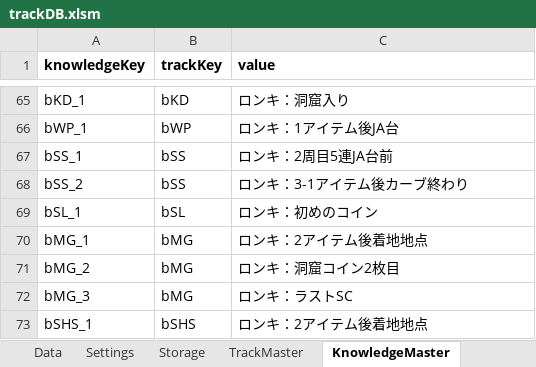
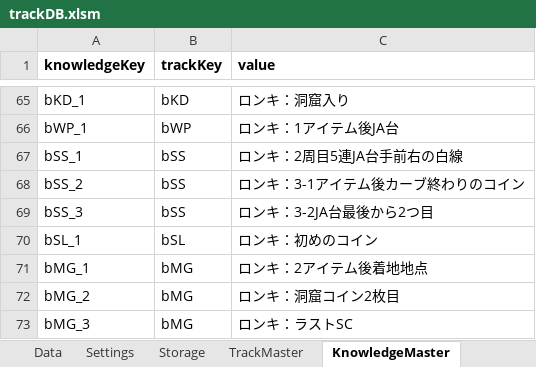
Before and after one commit to usui324/MK8DX_track_db_02, an Excel workbook: trackDB.xlsm, sheet KnowledgeMaster, drawn as a sheet; only a part is shown, gaps mark what is left out; the shorter side is filled out with more unchanged rows; values as stored, in another font and other column widths than the file's, no borders; the diff names each change by its address in the sheet, - before the commit and + after, or states it on an @@ line.

Commit message:
MasterUtilの追加実装

```diff
--- a/trackDB.xlsm (sheet KnowledgeMaster)
+++ b/trackDB.xlsm (sheet KnowledgeMaster)
-C67 (value): ロンキ：2周目5連JA台前
+C67 (value): ロンキ：2周目5連JA台手前右の白線
-C68 (value): ロンキ：3-1アイテム後カーブ終わり
+C68 (value): ロンキ：3-1アイテム後カーブ終わりのコイン
+row 69: bSS_3 | bSS | ロンキ：3-2JA台最後から2つ目
```
Also changed, not shown: charts or pictures, 3 other files.
